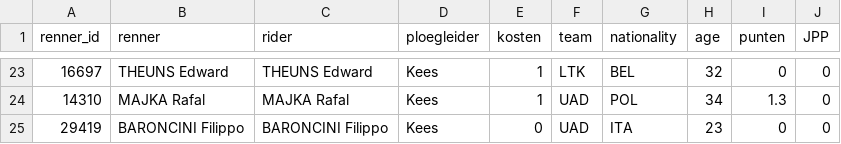
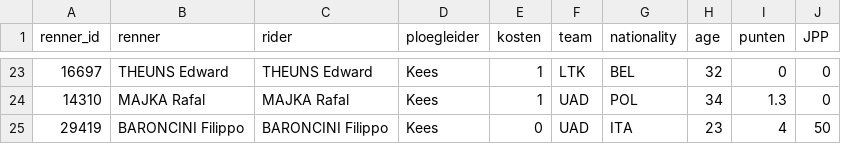
Before and after one commit to wijnandb/wielerspel2024, a CSV file: _data/ploegleiders/kees.csv, drawn as a sheet; only a part is shown, gaps mark what is left out.

```diff
--- a/_data/ploegleiders/kees.csv
+++ b/_data/ploegleiders/kees.csv
@@ -24,2 +24,2 @@ renner_id,renner,rider,ploegleider,kosten,team,nationality,age,punten,JPP
 14310,MAJKA Rafal,MAJKA Rafal,Kees,1,UAD,POL,34,1.3,0
-29419,BARONCINI Filippo,BARONCINI Filippo,Kees,0,UAD,ITA,23,0,0
+29419,BARONCINI Filippo,BARONCINI Filippo,Kees,0,UAD,ITA,23,4,50
```
Also changed, not shown: _data/latest_results_with_points.csv, _data/results_with_points.csv, 7 other files.
